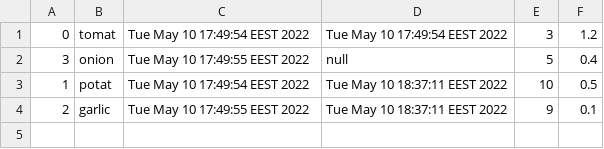
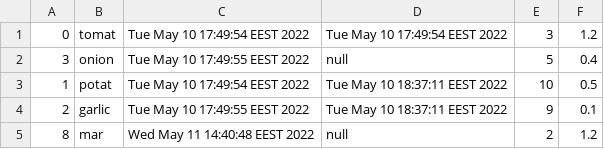
Before and after one commit to ReluSt13/JavaProject, a CSV file: src/resources/shoppingItemFile.csv, drawn as a sheet.

```diff
--- a/src/resources/shoppingItemFile.csv
+++ b/src/resources/shoppingItemFile.csv
@@ -4 +4,2 @@
 2,garlic,Tue May 10 17:49:55 EEST 2022,Tue May 10 18:37:11 EEST 2022,9,0.1
+8,mar,Wed May 11 14:40:48 EEST 2022,null,2,1.2
```
Also changed, not shown: src/resources/toDoListFile.csv, 11 other files.
